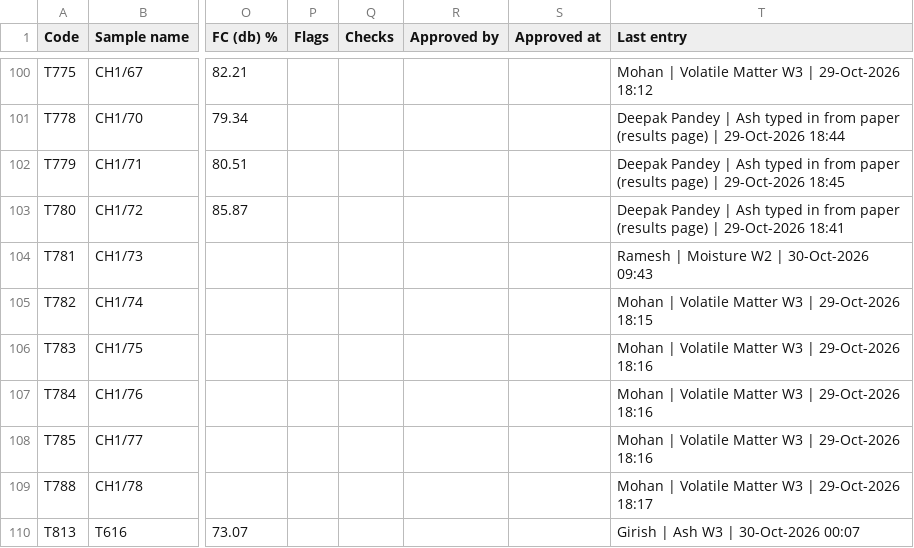
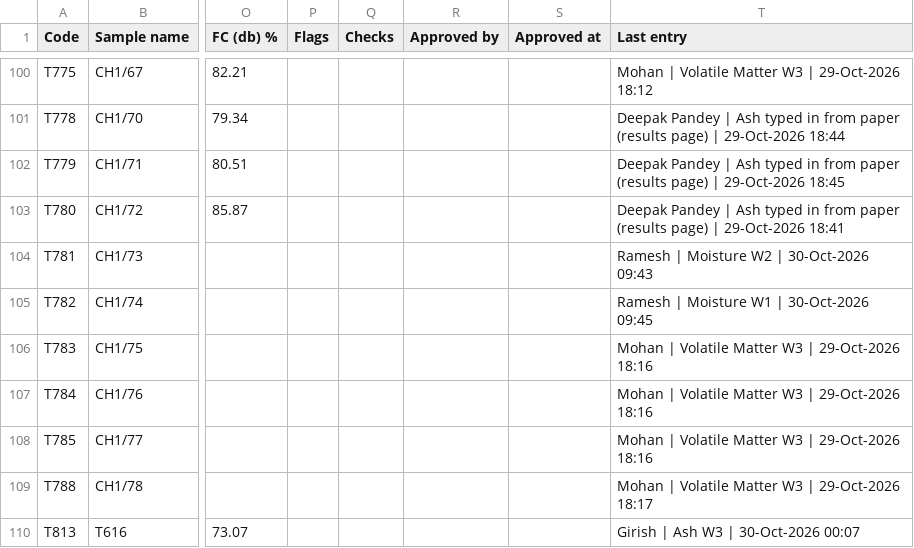
Before and after one commit to girish-vastrakar/weighing_data_QR, a CSV file: results.csv, drawn as a sheet; only a part is shown, gaps mark what is left out; the diff names each change by its address in the sheet, - before the commit and + after, or states it on an @@ line.

```diff
--- a/results.csv
+++ b/results.csv
-T105 (Last entry): Mohan | Volatile Matter W3 | 29-Oct-2026 18:15
+T105 (Last entry): Ramesh | Moisture W1 | 30-Oct-2026 09:45
```
Also changed, not shown: 1 other file.
